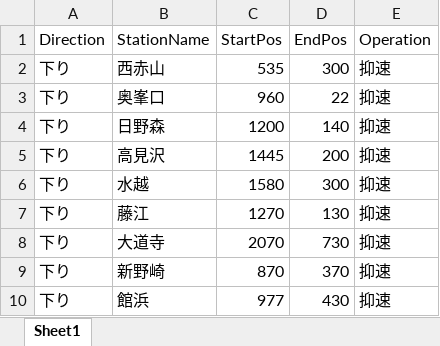
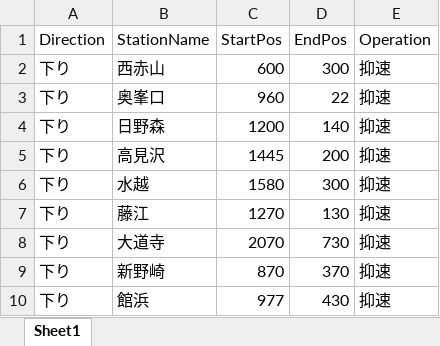
Before and after one commit to suine97/TrainCrewMoniter, an Excel workbook: exe/Xml/Operation.xlsx, sheet Sheet1, drawn as a sheet; values as stored, in another font and other column widths than the file's, no borders; table styles not drawn; the diff names each change by its address in the sheet, - before the commit and + after, or states it on an @@ line.

```diff
--- a/exe/Xml/Operation.xlsx (sheet Sheet1)
+++ b/exe/Xml/Operation.xlsx (sheet Sheet1)
-C2 (StartPos): 535
+C2 (StartPos): 600
```
Also changed, not shown: exe/Xml/MaxSpeed.xlsx, 5 other files.
